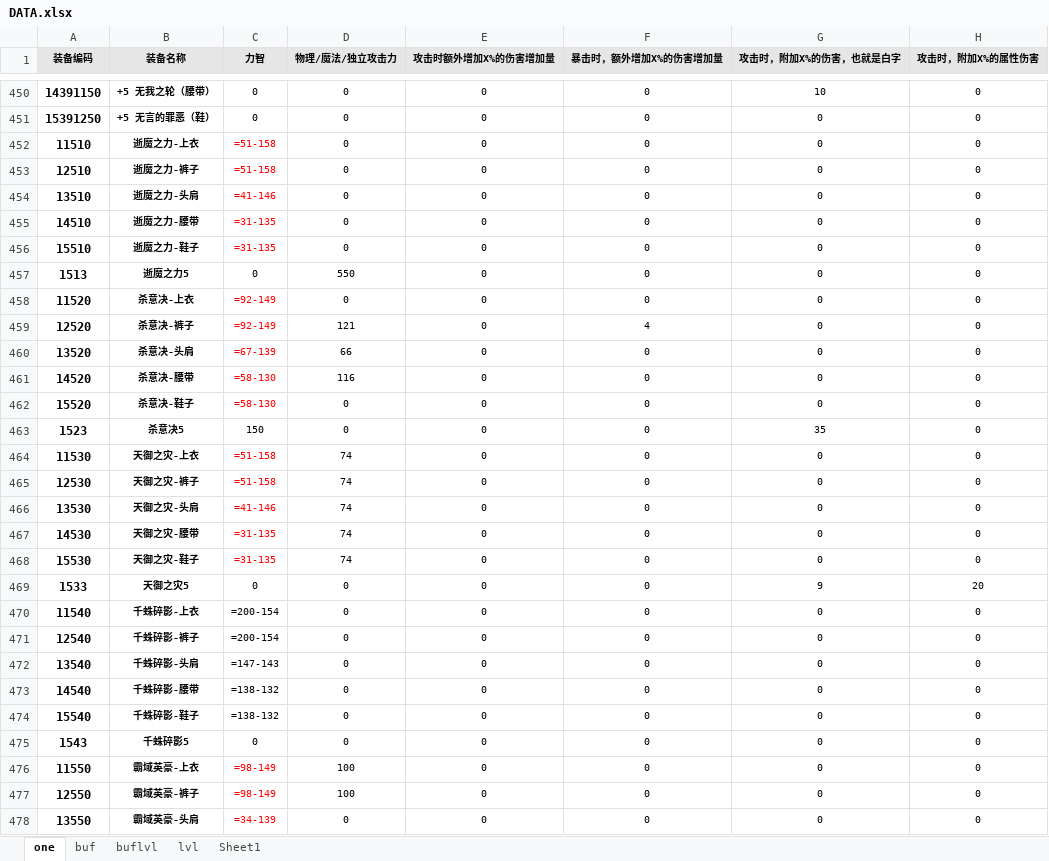
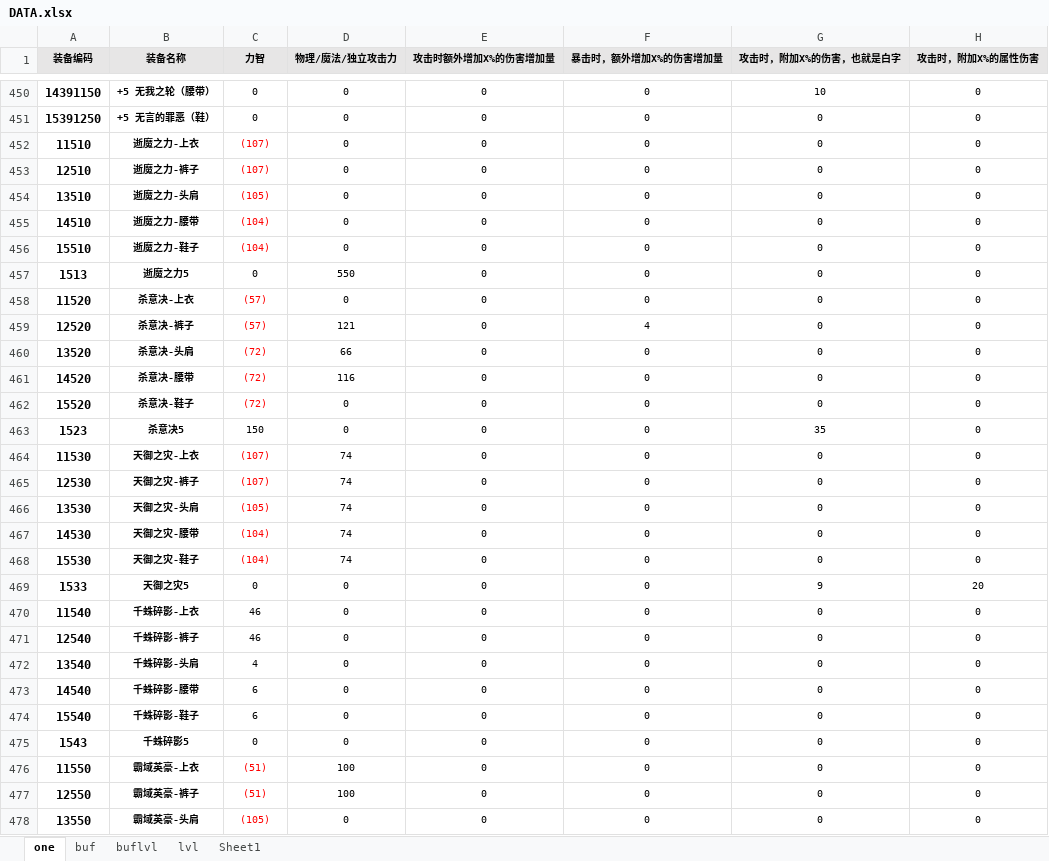
Before and after one commit to fzls/dnf_calc, an Excel workbook: DATA.xlsx, sheet one, drawn as a sheet; only a part is shown, gaps mark what is left out; values as stored, in another font and other column widths than the file's, no borders; formulas are shown in place of their values; conditional formats and table styles not drawn; the diff covers the shown part only; the diff names each change by its address in the sheet, - before the commit and + after, or states it on an @@ line.

Commit message:
将数据表中的公式改为最终值，避免后续使用代码修改数据表时公式不能解析而导致数据出错

```diff
--- a/DATA.xlsx (sheet one)
+++ b/DATA.xlsx (sheet one)
-C452:C453 (力智): =51-158
+C452:C453 (力智): (107)
-C454 (力智): =41-146
+C454 (力智): (105)
-C455:C456 (力智): =31-135
+C455:C456 (力智): (104)
-C458:C459 (力智): =92-149
+C458:C459 (力智): (57)
-C460 (力智): =67-139
+C460 (力智): (72)
-C461:C462 (力智): =58-130
+C461:C462 (力智): (72)
-C464:C465 (力智): =51-158
+C464:C465 (力智): (107)
-C466 (力智): =41-146
+C466 (力智): (105)
-C467:C468 (力智): =31-135
+C467:C468 (力智): (104)
-C470:C471 (力智): =200-154
+C470:C471 (力智): 46
-C472 (力智): =147-143
+C472 (力智): 4
-C473:C474 (力智): =138-132
+C473:C474 (力智): 6
-C476:C477 (力智): =98-149
+C476:C477 (力智): (51)
-C478 (力智): =34-139
+C478 (力智): (105)
```
Also changed, not shown: 44 edited cells elsewhere in this sheet.
